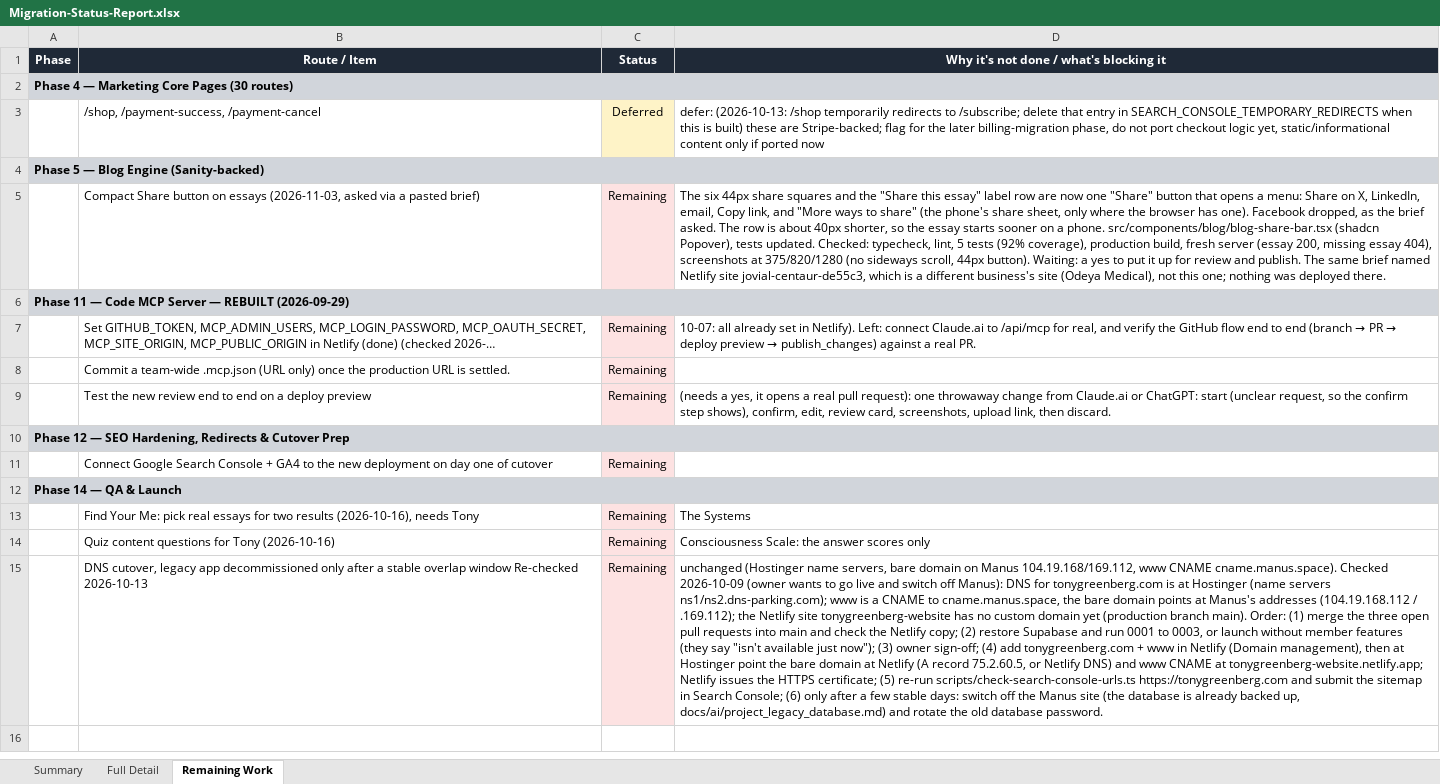
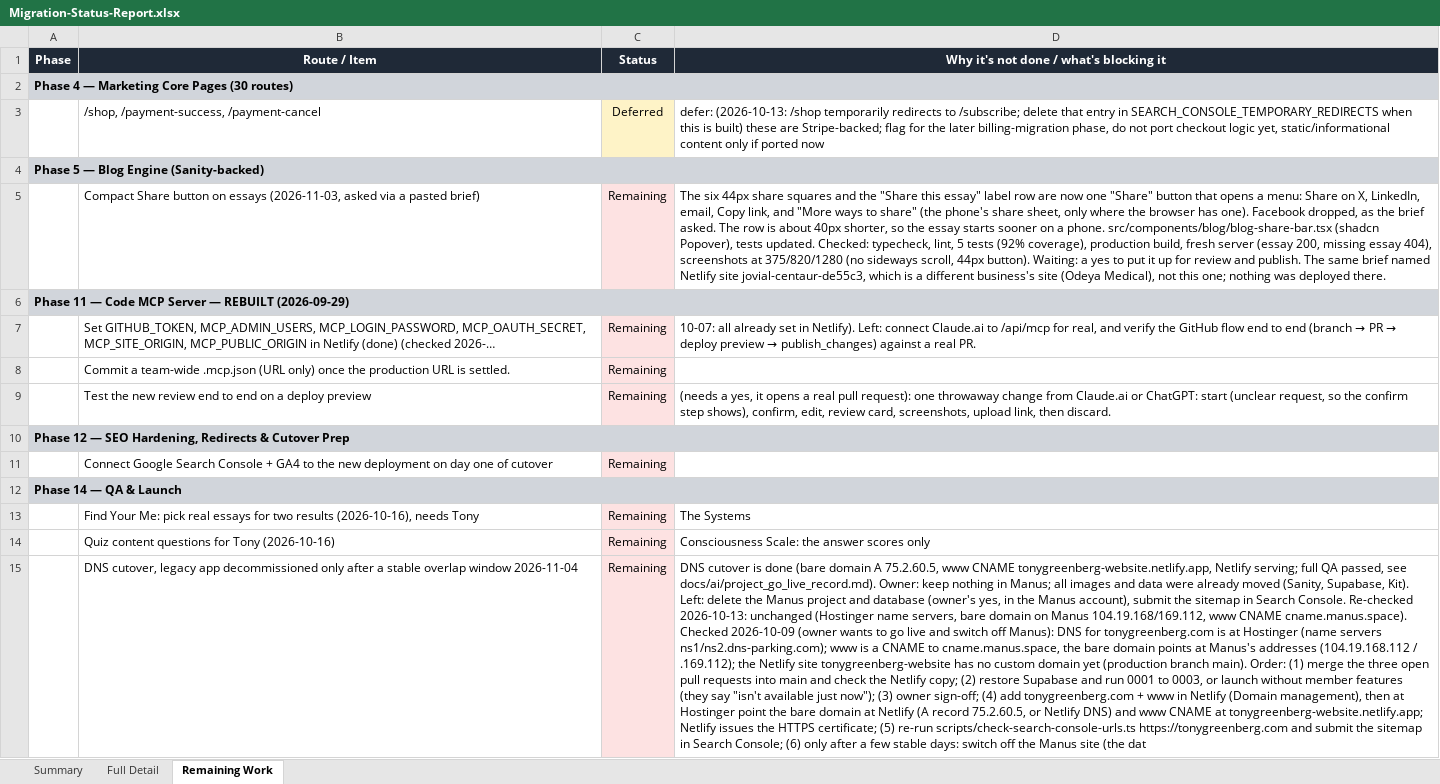
Before and after one commit to RRTONY/tonygreenberg-website, an Excel workbook: Migration-Status-Report.xlsx, sheet Remaining Work, drawn as a sheet; values as stored, in another font and other column widths than the file's, no borders; the diff names each change by its address in the sheet, - before the commit and + after, or states it on an @@ line.

```diff
--- a/Migration-Status-Report.xlsx (sheet Remaining Work)
+++ b/Migration-Status-Report.xlsx (sheet Remaining Work)
-B15 (Route / Item): …overlap window Re-checked 2026-10-13
+B15 (Route / Item): …overlap window 2026-11-04
-D15: unchanged (Hostinger name servers, bare domain on Manus 104.19.168/169.112, www CNAME cname.manus.space). Checked 2026-10-09 (owner wants to go live and switch off Manus): DNS for tonygreenberg.com is at Hostinger (name servers ns1/ns2.dns-parking.com); www is a CNAME to cname.manus.space, the bare domain points at Manus's addresses (104.19.168.112 / .169.112); the Netlify site tonygreenberg-website has no custom domain yet (production branch main). Order: (1) merge the three open pull requests into main and check the Netlify copy; (2) restore Supabase and run 0001 to 0003, or launch without member features (they say "isn't available just now"); (3) owner sign-off; (4) add tonygreenberg.com + www in Netlify (Domain management), then at Hostinger point the bare domain at Netlify (A record 75.2.60.5, or Netlify DNS) and www CNAME at tonygreenberg-website.netlify.app; Netlify issues the HTTPS certificate; (5) re-run scripts/check-search-console-urls.ts https://tonygreenberg.com and submit the sitemap in Search Console; (6) only after a few stable days: switch off the Manus site (the database is already backed up, docs/ai/project_legacy_database.md) and rotate the old database password.
+D15: DNS cutover is done (bare domain A 75.2.60.5, www CNAME tonygreenberg-website.netlify.app, Netlify serving; full QA passed, see docs/ai/project_go_live_record.md). Owner: keep nothing in Manus; all images and data were already moved (Sanity, Supabase, Kit). Left: delete the Manus project and database (owner's yes, in the Manus account), submit the sitemap in Search Console. Re-checked 2026-10-13: unchanged (Hostinger name servers, bare domain on Manus 104.19.168/169.112, www CNAME cname.manus.space). Checked 2026-10-09 (owner wants to go live and switch off Manus): DNS for tonygreenberg.com is at Hostinger (name servers ns1/ns2.dns-parking.com); www is a CNAME to cname.manus.space, the bare domain points at Manus's addresses (104.19.168.112 / .169.112); the Netlify site tonygreenberg-website has no custom domain yet (production branch main). Order: (1) merge the three open pull requests into main and check the Netlify copy; (2) restore Supabase and run 0001 to 0003, or launch without member features (they say "isn't available just now"); (3) owner sign-off; (4) add tonygreenberg.com + www in Netlify (Domain management), then at Hostinger point the bare domain at Netlify (A record 75.2.60.5, or Netlify DNS) and www CNAME at tonygreenberg-website.netlify.app; Netlify issues the HTTPS certificate; (5) re-run scripts/check-search-console-urls.ts https://tonygreenberg.com and submit the sitemap in Search Console; (6) only after a few stable days: switch off the Manus site (the dat
```
Also changed, not shown: sheet Full Detail, sheet Summary, 3 other files.
